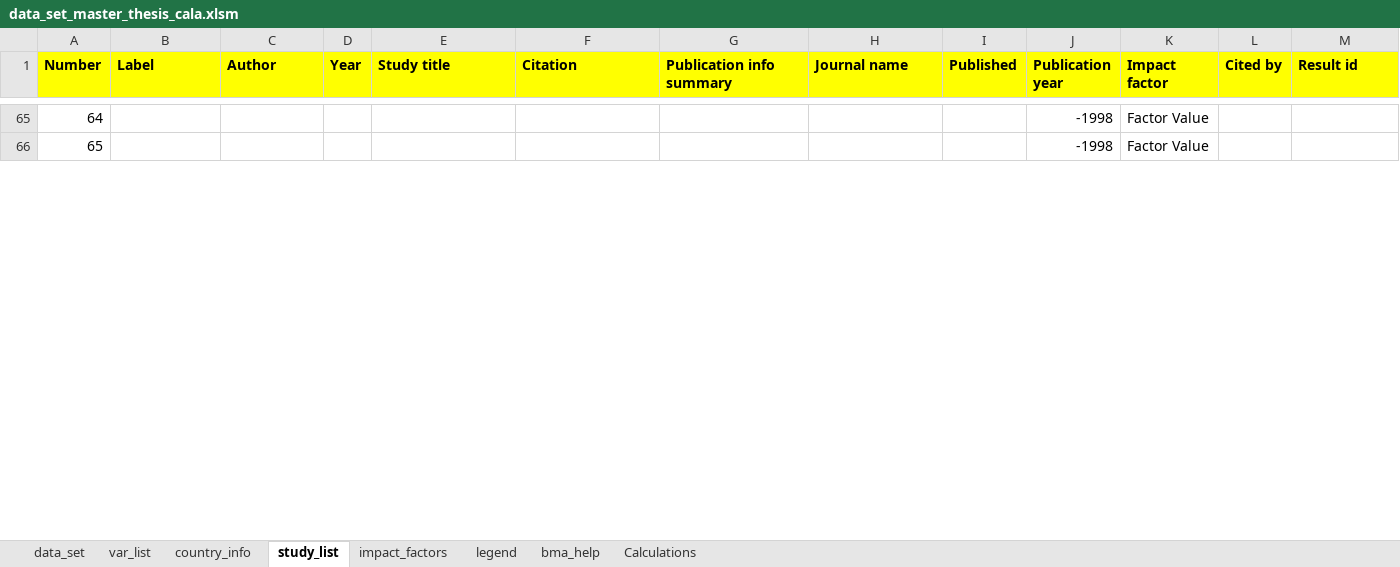
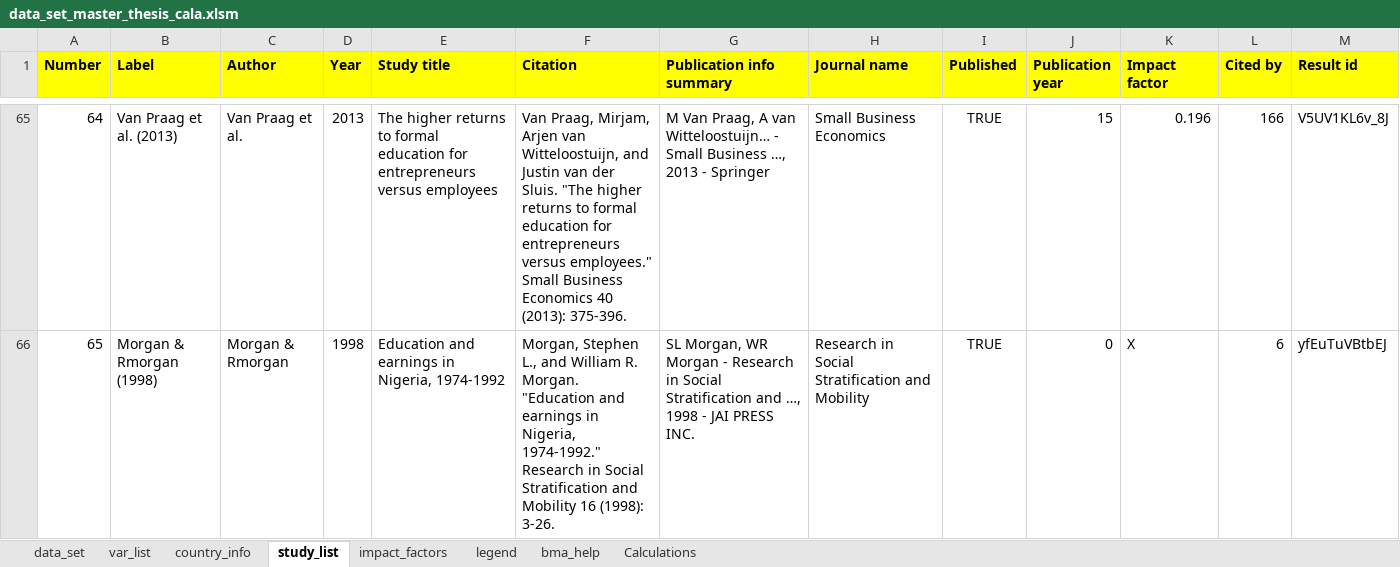
Before and after one commit to PetrCala/Diploma-Thesis, an Excel workbook: Data/data_set_master_thesis_cala.xlsm, sheet study_list, drawn as a sheet; only a part is shown, gaps mark what is left out; values as stored, in another font and other column widths than the file's, no borders; conditional formats not drawn; the diff covers the shown part only; the diff names each change by its address in the sheet, - before the commit and + after, or states it on an @@ line.

```diff
--- a/Data/data_set_master_thesis_cala.xlsm (sheet study_list)
+++ b/Data/data_set_master_thesis_cala.xlsm (sheet study_list)
-B65 (Label): (empty)
+B65 (Label): Van Praag et al. (2013)
-C65 (Author): (empty)
+C65 (Author): Van Praag et al.
-D65 (Year): (empty)
+D65 (Year): 2013
-E65 (Study title): (empty)
+E65 (Study title): The higher returns to formal education for entrepreneurs versus employees
-F65 (Citation): (empty)
+F65 (Citation): Van Praag, Mirjam, Arjen van Witteloostuijn, and Justin van der Sluis. "The higher returns to formal education for entrepreneurs versus employees." Small Business Economics 40 (2013): 375-396.
-G65 (Publication info summary): (empty)
+G65 (Publication info summary): M Van Praag, A van Witteloostuijn… - Small Business …, 2013 - Springer
-H65 (Journal name): (empty)
+H65 (Journal name): Small Business Economics
-I65:I66 (Published): (empty)
+I65:I66 (Published): TRUE
-J65 (Publication year): -1998
+J65 (Publication year): 15
-K65 (Impact factor): Factor Value
+K65 (Impact factor): 0.196
-L65 (Cited by): (empty)
+L65 (Cited by): 166
-M65 (Result id): (empty)
+M65 (Result id): V5UV1KL6v_8J
-B66 (Label): (empty)
+B66 (Label): Morgan & Rmorgan (1998)
-C66 (Author): (empty)
+C66 (Author): Morgan & Rmorgan
-D66 (Year): (empty)
+D66 (Year): 1998
-E66 (Study title): (empty)
+E66 (Study title): Education and earnings in Nigeria, 1974-1992
-F66 (Citation): (empty)
+F66 (Citation): Morgan, Stephen L., and William R. Morgan. "Education and earnings in Nigeria, 1974-1992." Research in Social Stratification and Mobility 16 (1998): 3-26.
-G66 (Publication info summary): (empty)
+G66 (Publication info summary): SL Morgan, WR Morgan - Research in Social Stratification and …, 1998 - JAI PRESS INC.
-H66 (Journal name): (empty)
+H66 (Journal name): Research in Social Stratification and Mobility
-J66 (Publication year): -1998
+J66 (Publication year): 0
-K66 (Impact factor): Factor Value
+K66 (Impact factor): X
-L66 (Cited by): (empty)
+L66 (Cited by): 6
-M66 (Result id): (empty)
+M66 (Result id): yfEuTuVBtbEJ
```
Also changed, not shown: 136 edited cells elsewhere in this sheet, sheet data_set, sheet Calculations, sheet bma_help, sheet var_list, hidden cells, Literature/Literature.xlsx, 4 other files.
